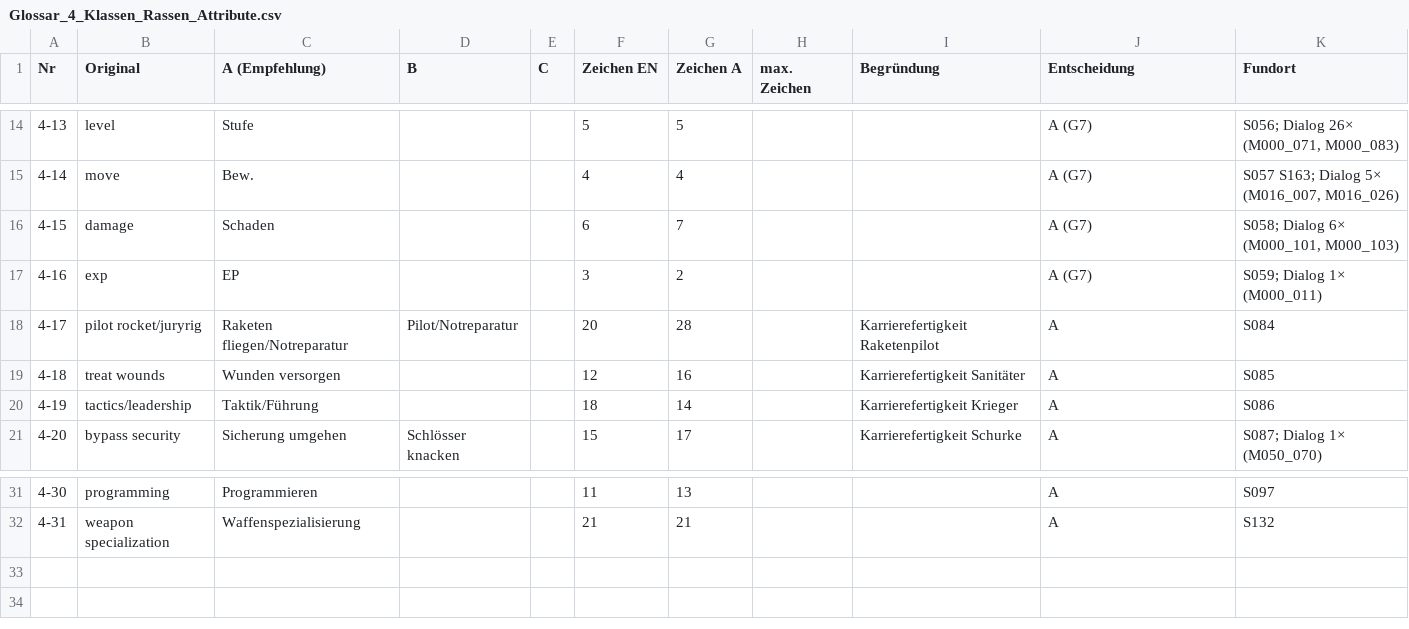
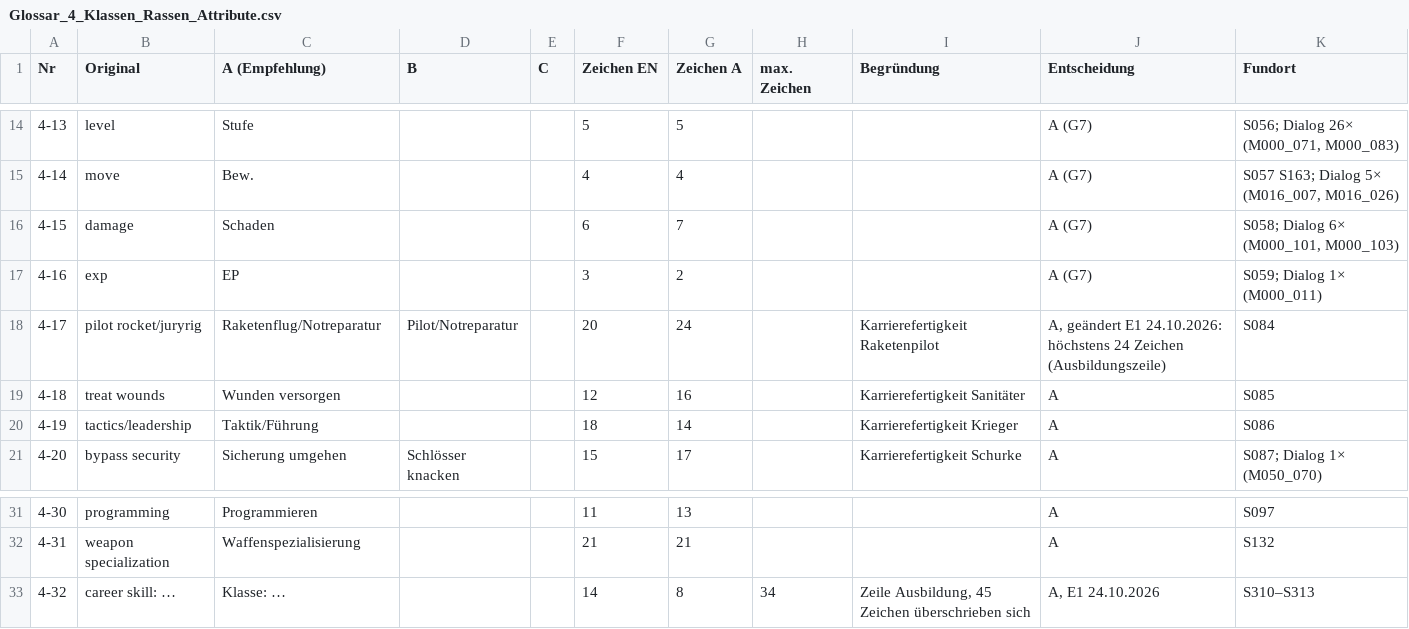
Before and after one commit to Karlhungus79/buck-rogers-countdown-to-doomsday-deutsch, a CSV file: 05_German_Script/Glossar/Glossar_4_Klassen_Rassen_Attribute.csv, drawn as a sheet; only a part is shown, gaps mark what is left out.

```diff
--- a/05_German_Script/Glossar/Glossar_4_Klassen_Rassen_Attribute.csv
+++ b/05_German_Script/Glossar/Glossar_4_Klassen_Rassen_Attribute.csv
@@ -17,3 +17,3 @@
 4-16;exp;EP;;;3;2;;;A (G7);"S059; Dialog 1× (M000_011)"
-4-17;pilot rocket/juryrig;Raketen fliegen/Notreparatur;Pilot/Notreparatur;;20;28;;Karrierefertigkeit Raketenpilot;A;S084
+4-17;pilot rocket/juryrig;Raketenflug/Notreparatur;Pilot/Notreparatur;;20;24;;Karrierefertigkeit Raketenpilot;A, geändert E1 24.10.2026: höchstens 24 Zeichen (Ausbildungszeile);S084
 4-18;treat wounds;Wunden versorgen;;;12;16;;Karrierefertigkeit Sanitäter;A;S085
@@ -32 +32,2 @@
 4-31;weapon specialization;Waffenspezialisierung;;;21;21;;;A;S132
+4-32;career skill: …;Klasse: …;;;14;8;34;Zeile Ausbildung, 45 Zeichen überschrieben sich;A, E1 24.10.2026;S310–S313
```
Also changed, not shown: 05_German_Script/Glossar/Glossar_3_UI_Begriffe.csv, 05_German_Script/Glossar/Glossar_5_Ausruestung_Gegner.csv, 12 other files.
